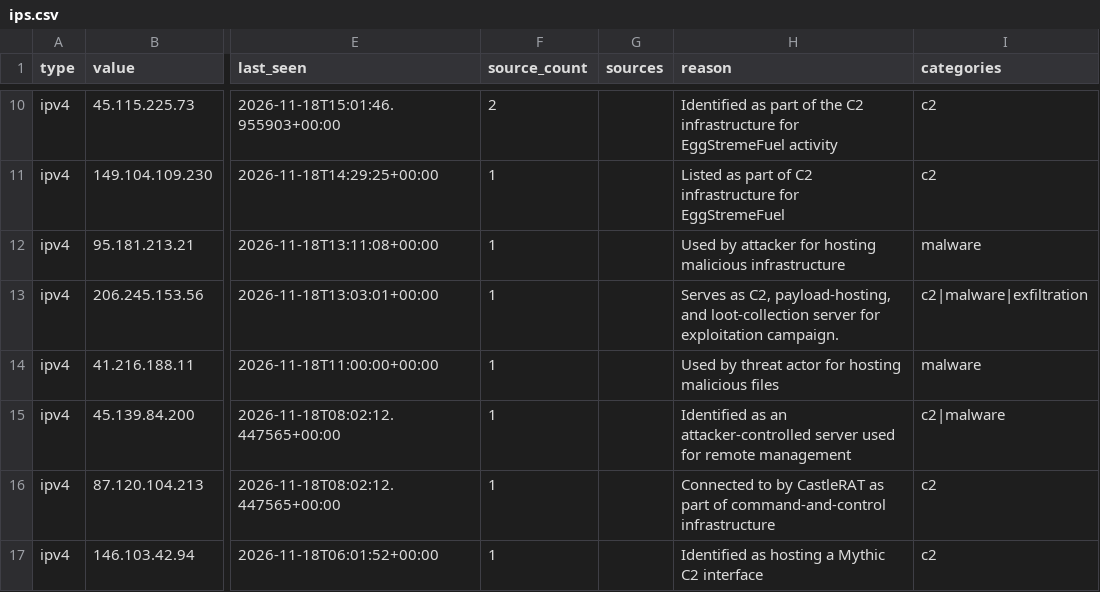
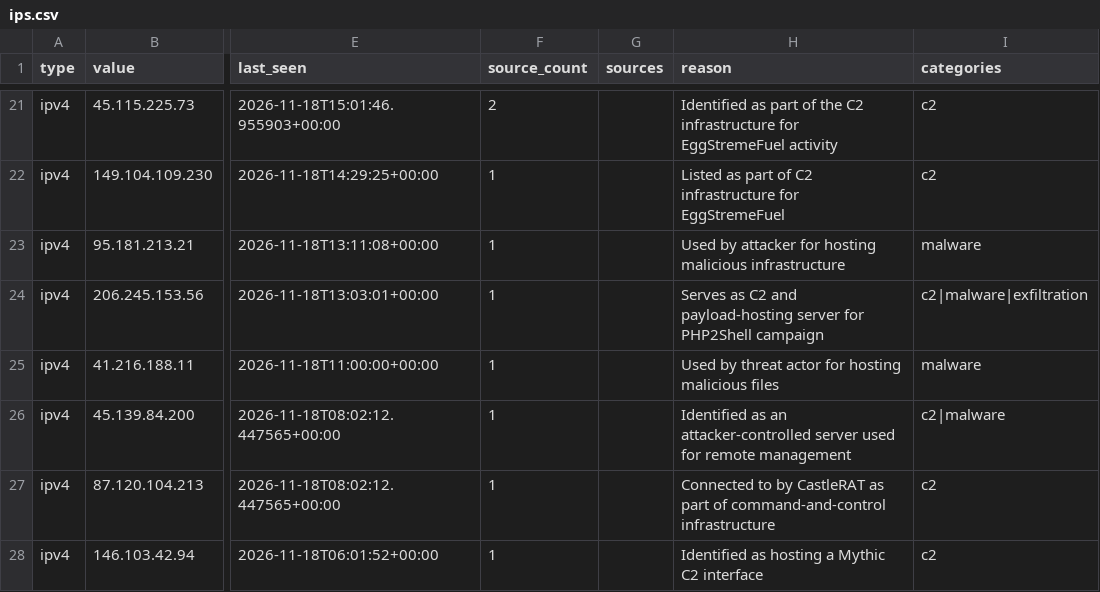
Before and after one commit to Jam0k/Public-Feeds-IOCs, a CSV file: feeds/full/ips.csv, drawn as a sheet; only a part is shown, gaps mark what is left out; addresses are those after the commit; the diff covers the shown part only; the diff names each change by its address in the sheet, - before the commit and + after, or states it on an @@ line.

```diff
--- a/feeds/full/ips.csv
+++ b/feeds/full/ips.csv
-H24 (reason): Serves as C2, payload-hosting, and loot-collection server for exploitation campaign.
+H24 (reason): Serves as C2 and payload-hosting server for PHP2Shell campaign
```
Also changed, not shown: 11 added rows, 2 removed rows and 5 edited cells elsewhere in this file, feeds/all.csv, feeds/domains.csv, 21 other files.
